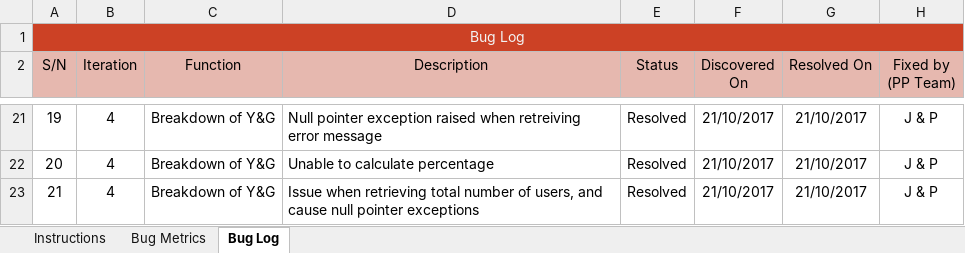
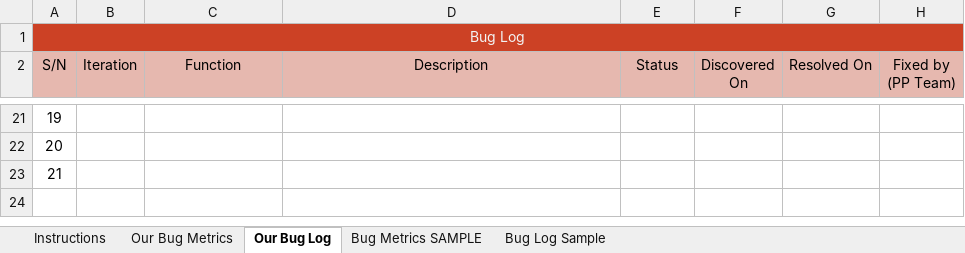
Before and after one commit to one-ice/IS212-Software-Project-Management, an Excel workbook: metrics/Bm.xlsx, sheet Our Bug Log, drawn as a sheet; only a part is shown, gaps mark what is left out; values as stored, in another font and other column widths than the file's, no borders; conditional formats not drawn; the diff covers the shown part only; the diff names each change by its address in the sheet, - before the commit and + after, or states it on an @@ line.

```diff
--- a/metrics/Bm.xlsx (sheet Our Bug Log)
+++ b/metrics/Bm.xlsx (sheet Our Bug Log)
-sheet tab: Bug Metrics
+sheet tab: Our Bug Metrics
-sheet tab: Bug Log
+sheet tab: Our Bug Log
+sheet tab: Bug Metrics SAMPLE
+sheet tab: Bug Log Sample
-B21:B23 (Iteration): 4
+B21:B23 (Iteration): (empty)
-C21:C23 (Function): Breakdown of Y&G
+C21:C23 (Function): (empty)
-D21 (Description): Null pointer exception raised when retreiving error message
+D21 (Description): (empty)
-E21:E23 (Status): Resolved
+E21:E23 (Status): (empty)
-F21:F23 (Discovered On): 21/10/2017
+F21:F23 (Discovered On): (empty)
-G21:G23 (Resolved On): 21/10/2017
+G21:G23 (Resolved On): (empty)
-H21:H23 (Fixed by (PP Team)): J & P
+H21:H23 (Fixed by (PP Team)): (empty)
-D22 (Description): Unable to calculate percentage
+D22 (Description): (empty)
-D23 (Description): Issue when retrieving total number of users, and cause null pointer exceptions
+D23 (Description): (empty)
```
Also changed, not shown: 120 edited cells elsewhere in this sheet, sheet Our Bug Metrics, formulas that keep their value.
